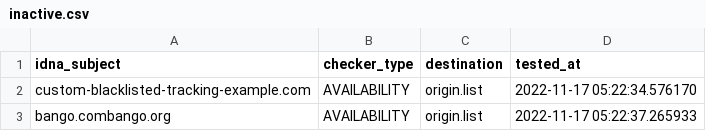
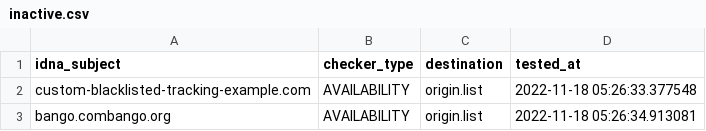
Before and after one commit to dead-hosts/Basic-tracking-list_web_disconnect.me, a CSV file: .pyfunceble/inactive.csv, drawn as a sheet.

Commit message:
[Final/Result][Dead-Hosts::Basic-tracking-list_web_disconnect.me] [GHA skip]
nlKiu9TA_sWJCNp67xs0_h6G

```diff
--- a/.pyfunceble/inactive.csv
+++ b/.pyfunceble/inactive.csv
@@ -1,3 +1,3 @@
 idna_subject,checker_type,destination,tested_at
-custom-blacklisted-tracking-example.com,AVAILABILITY,origin.list,2022-11-17 05:22:34.576170
-bango.combango.org,AVAILABILITY,origin.list,2022-11-17 05:22:37.265933
+custom-blacklisted-tracking-example.com,AVAILABILITY,origin.list,2022-11-18 05:26:33.377548
+bango.combango.org,AVAILABILITY,origin.list,2022-11-18 05:26:34.913081
```
Also changed, not shown: 11 other files.
